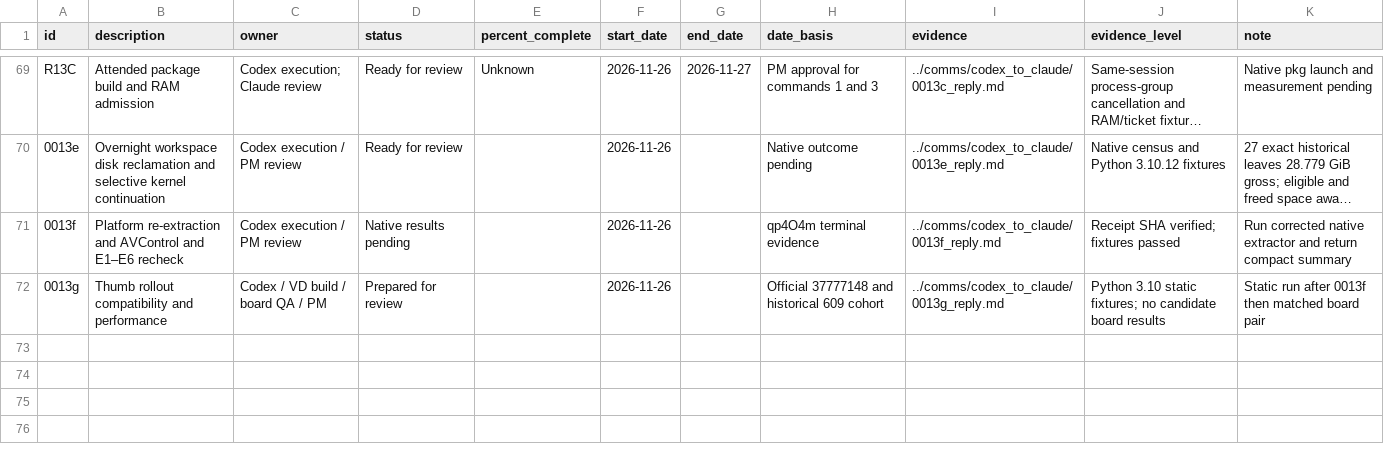
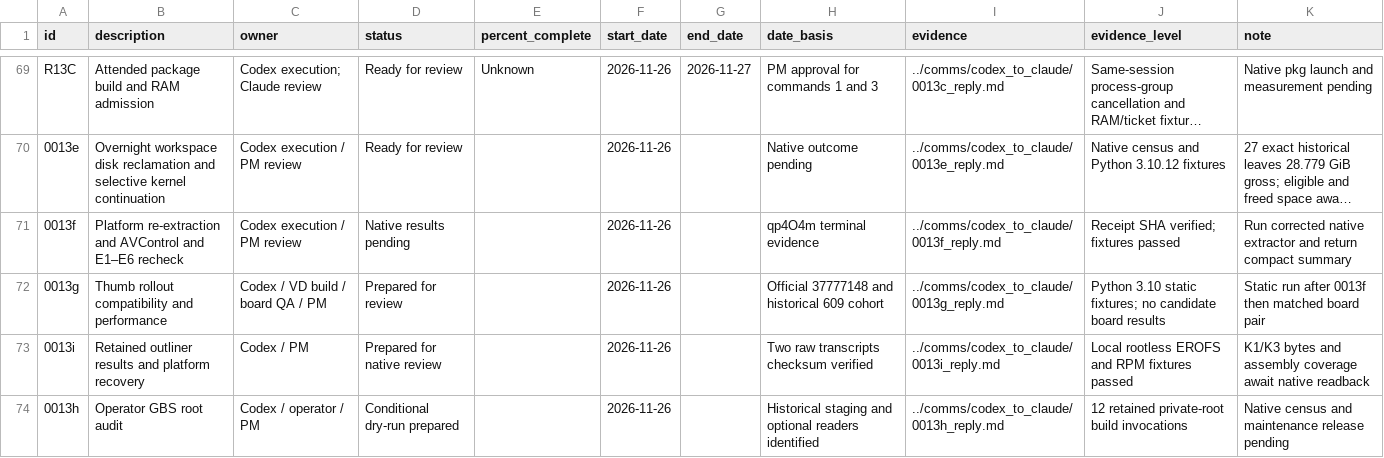
Before and after one commit to lhmax2010/analysis, a CSV file: artifacts/progress_tracker.csv, drawn as a sheet; only a part is shown, gaps mark what is left out; long unchanged cells end in …; the diff names each change by its address in the sheet, - before the commit and + after, or states it on an @@ line.

Commit message:
Record legacy root audit, dry run and conditional retirement

```diff
--- a/artifacts/progress_tracker.csv
+++ b/artifacts/progress_tracker.csv
+row 73: 0013i | Retained outliner results and platform recovery | Codex / PM | Prepared for native review |  | 2026-11-26 |  | Two raw transcripts checksum verified | ../comms/codex_to_claude/0013i_reply.md | Local rootless EROFS and RPM fixtures passed | K1/K3 bytes and assembly coverage await native readback
+row 74: 0013h | Operator GBS root audit | Codex / operator / PM | Conditional dry-run prepared |  | 2026-11-26 |  | Historical staging and optional readers identified | ../comms/codex_to_claude/0013h_reply.md | 12 retained private-root build invocations | Native census and maintenance release pending
```
Also changed, not shown: 2 other files.
